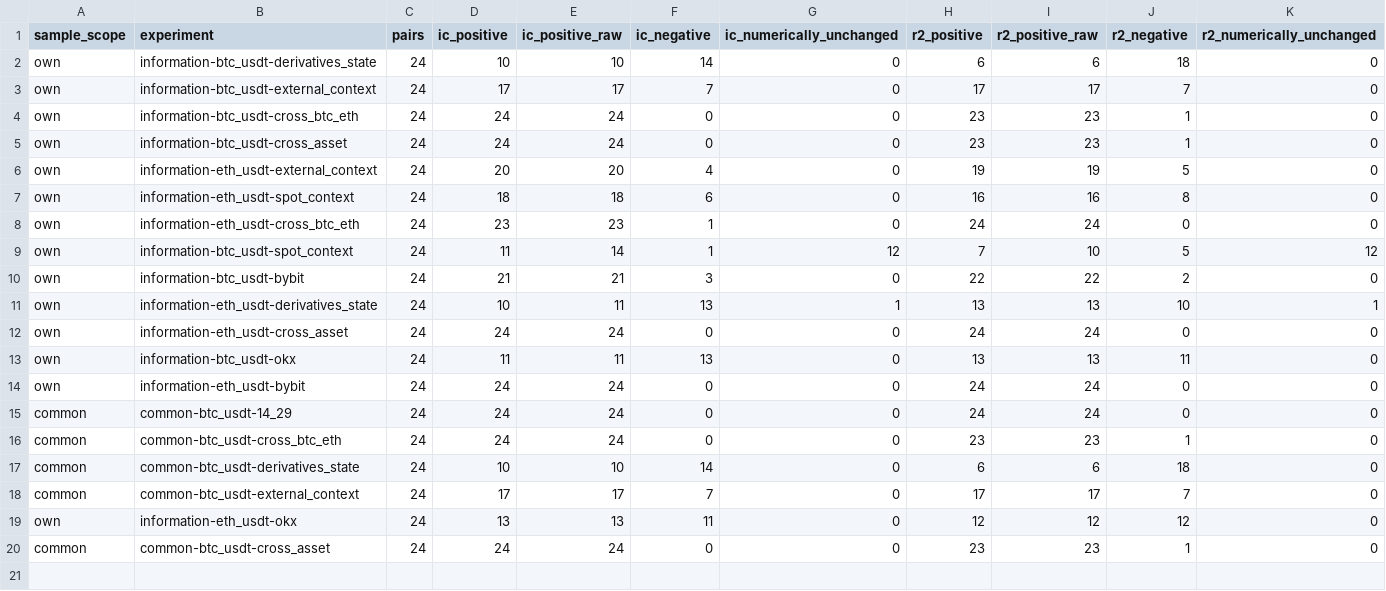
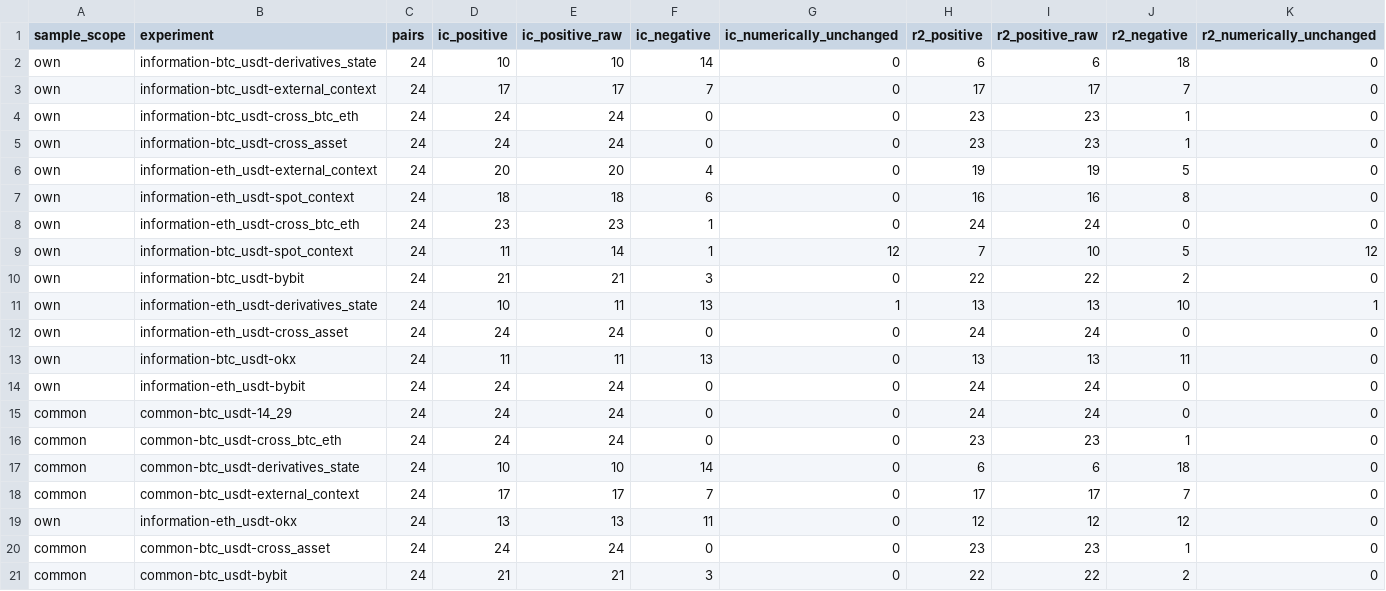
Before and after one commit to Sagiri317/quant-research-platform, a CSV file: reports/data/crypto-information-comparisons.csv, drawn as a sheet; only a part is shown; rows hold the shown columns only; the diff names each change by its address in the sheet, - before the commit and + after, or states it on an @@ line.

Commit message:
docs: update crypto execution and common-sample evidence

```diff
--- a/reports/data/crypto-information-comparisons.csv
+++ b/reports/data/crypto-information-comparisons.csv
+row 21: common | common-btc_usdt-bybit | 24 | 21 | 21 | 3 | 0 | 22 | 22 | 2 | 0
```
Also changed, not shown: 2 other files.
